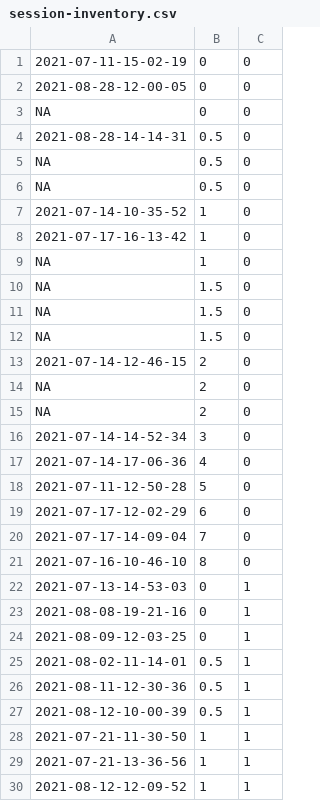
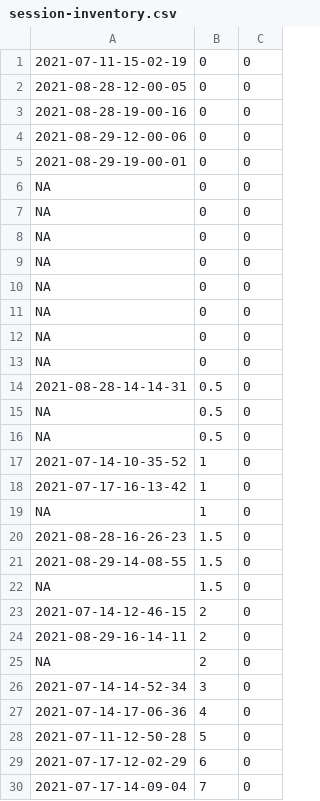
Before and after one commit to KandimallaPrat/fly-anesthesia-chamber, a CSV file: analysis/session-inventory.csv, drawn as a sheet; only a part is shown; the shorter side is filled out with more unchanged rows.

Commit message:
Updated inventory

```diff
--- a/analysis/session-inventory.csv
+++ b/analysis/session-inventory.csv
@@ -2,2 +2,12 @@
 2021-08-28-12-00-05,0,0
+2021-08-28-19-00-16,0,0
+2021-08-29-12-00-06,0,0
+2021-08-29-19-00-01,0,0
+NA,0,0
+NA,0,0
+NA,0,0
+NA,0,0
+NA,0,0
+NA,0,0
+NA,0,0
 NA,0,0
@@ -9,7 +19,7 @@ NA,0.5,0
 NA,1,0
-NA,1.5,0
-NA,1.5,0
+2021-08-28-16-26-23,1.5,0
+2021-08-29-14-08-55,1.5,0
 NA,1.5,0
 2021-07-14-12-46-15,2,0
-NA,2,0
+2021-08-29-16-14-11,2,0
 NA,2,0
```
